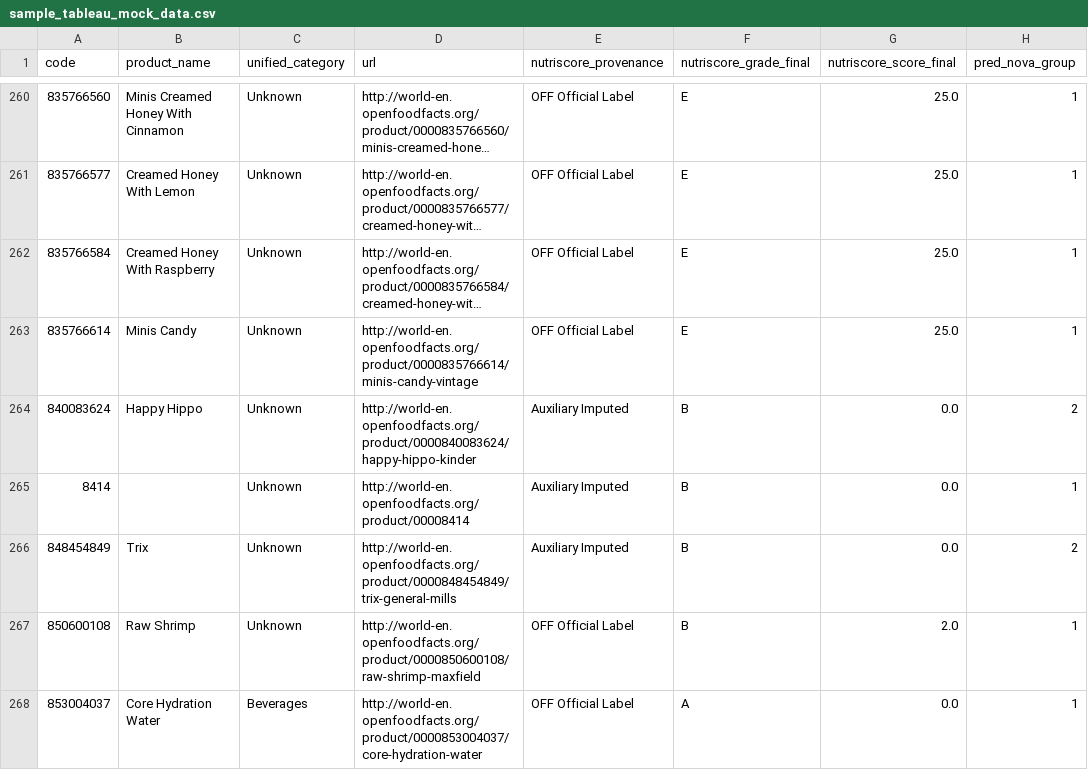
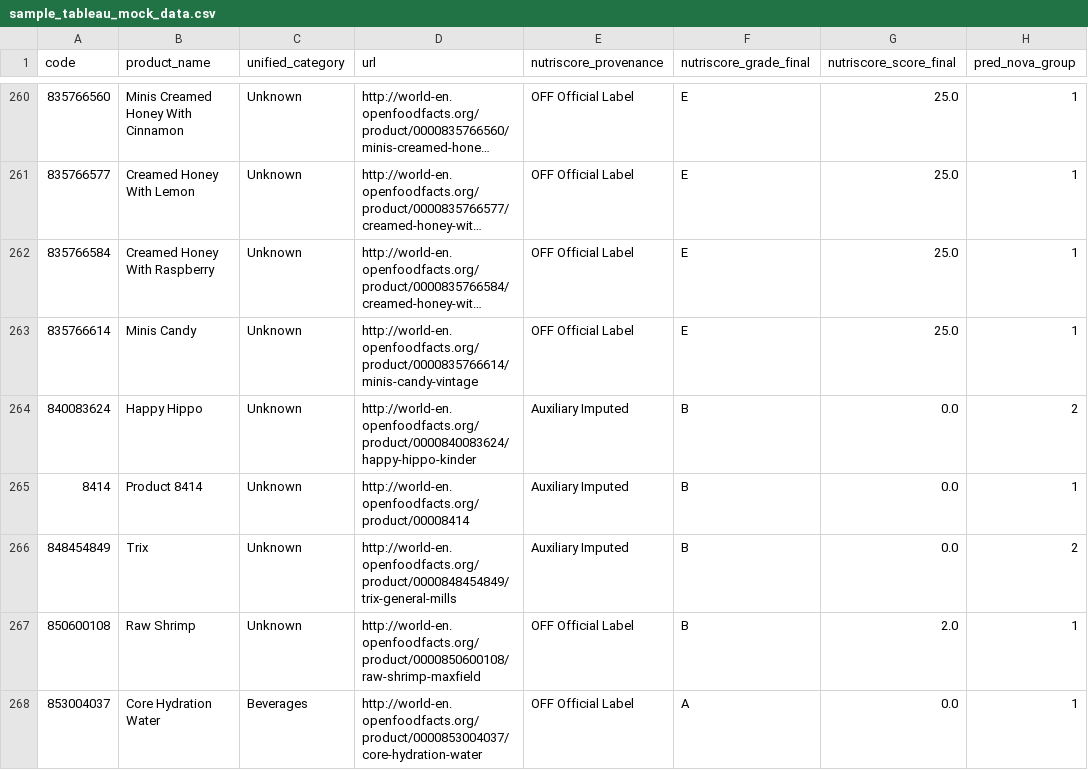
Before and after one commit to ViviQ600/CSE6242_team33_food_processing, a CSV file: data/processed/sample_tableau_mock_data.csv, drawn as a sheet; only a part is shown, gaps mark what is left out; long unchanged cells end in …; the diff covers the shown part only; the diff names each change by its address in the sheet, - before the commit and + after, or states it on an @@ line.

```diff
--- a/data/processed/sample_tableau_mock_data.csv
+++ b/data/processed/sample_tableau_mock_data.csv
-B265 (product_name): (empty)
+B265 (product_name): Product 8414
```
Also changed, not shown: 17 edited cells elsewhere in this file, 1 other file.
